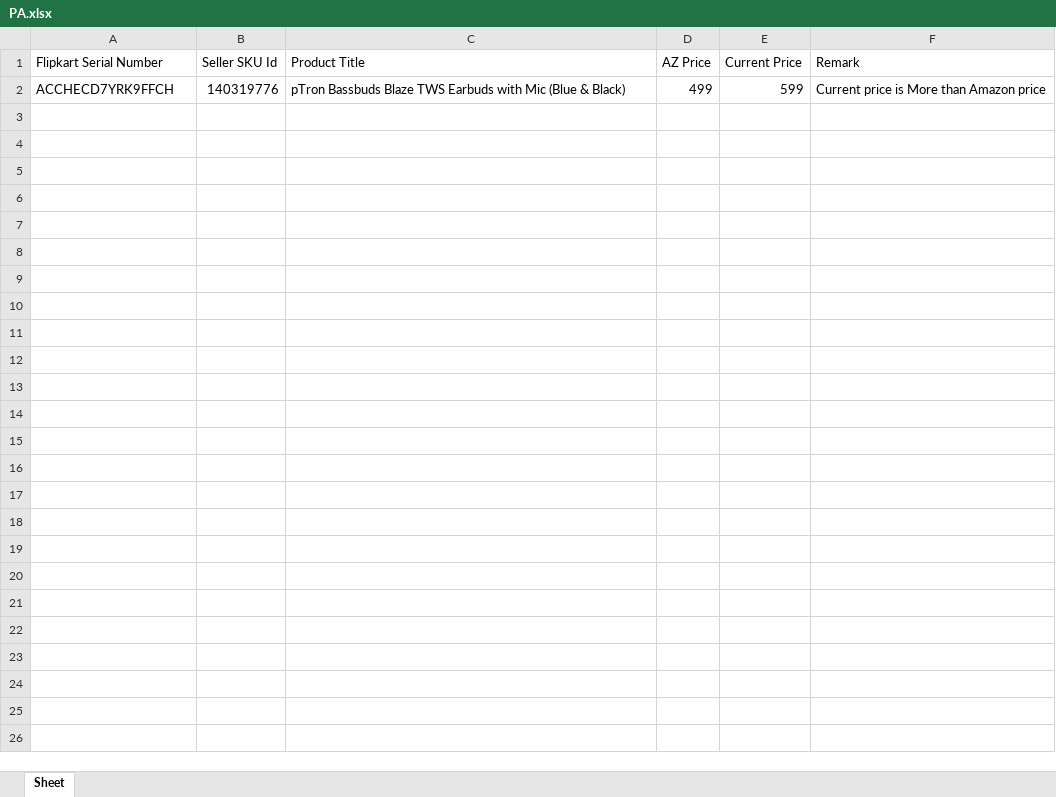
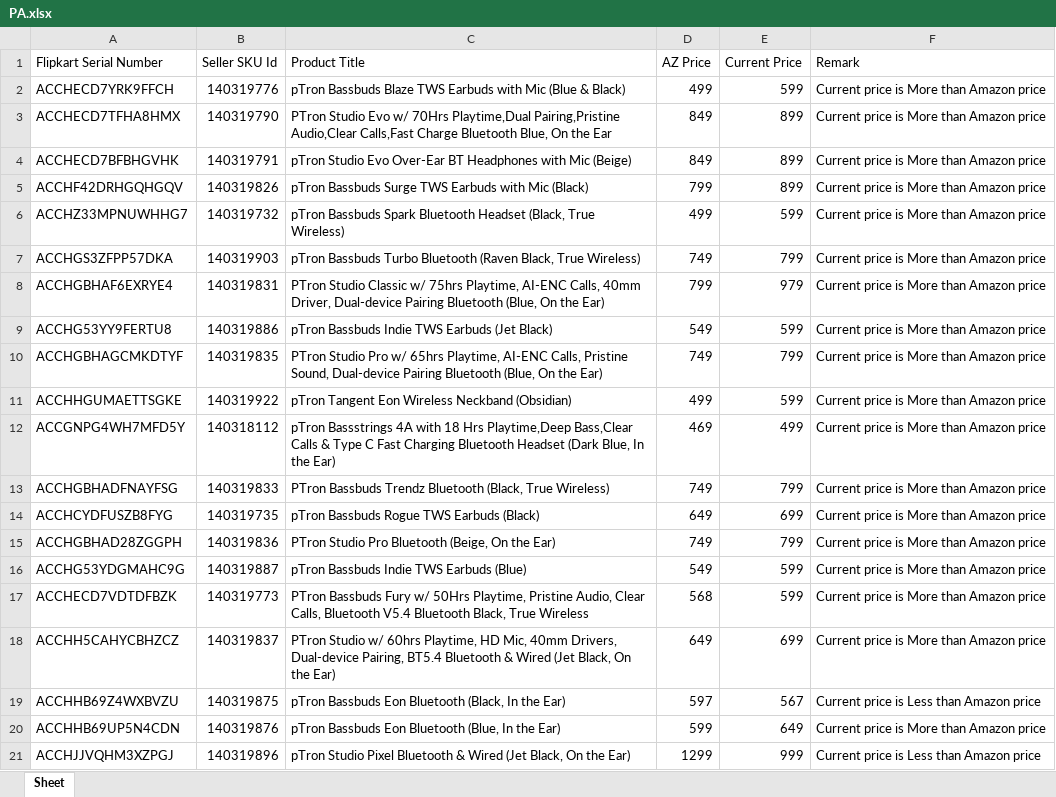
Before and after one commit to saiallaturthi/flipkart_prices, an Excel workbook: PA.xlsx, sheet Sheet, drawn as a sheet; only a part is shown; values as stored, in another font and other column widths than the file's, no borders; the diff covers the shown part only; the diff names each change by its address in the sheet, - before the commit and + after, or states it on an @@ line.

```diff
--- a/PA.xlsx (sheet Sheet)
+++ b/PA.xlsx (sheet Sheet)
+row 3: ACCHECD7TFHA8HMX | 140319790 | PTron Studio Evo w/ 70Hrs Playtime,Dual Pairing,Pristine Audio,Clear Calls,Fast Charge Bluetooth Blue, On the Ear | 849 | 899 | Current price is More than Amazon price
+row 4: ACCHECD7BFBHGVHK | 140319791 | pTron Studio Evo Over-Ear BT Headphones with Mic (Beige) | 849 | 899 | Current price is More than Amazon price
+row 5: ACCHF42DRHGQHGQV | 140319826 | pTron Bassbuds Surge TWS Earbuds with Mic (Black) | 799 | 899 | Current price is More than Amazon price
+row 6: ACCHZ33MPNUWHHG7 | 140319732 | pTron Bassbuds Spark Bluetooth Headset (Black, True Wireless) | 499 | 599 | Current price is More than Amazon price
+row 7: ACCHGS3ZFPP57DKA | 140319903 | pTron Bassbuds Turbo Bluetooth (Raven Black, True Wireless) | 749 | 799 | Current price is More than Amazon price
+row 8: ACCHGBHAF6EXRYE4 | 140319831 | PTron Studio Classic w/ 75hrs Playtime, AI-ENC Calls, 40mm Driver, Dual-device Pairing Bluetooth (Blue, On the Ear) | 799 | 979 | Current price is More than Amazon price
+row 9: ACCHG53YY9FERTU8 | 140319886 | pTron Bassbuds Indie TWS Earbuds (Jet Black) | 549 | 599 | Current price is More than Amazon price
+row 10: ACCHGBHAGCMKDTYF | 140319835 | PTron Studio Pro w/ 65hrs Playtime, AI-ENC Calls, Pristine Sound, Dual-device Pairing Bluetooth (Blue, On the Ear) | 749 | 799 | Current price is More than Amazon price
+row 11: ACCHHGUMAETTSGKE | 140319922 | pTron Tangent Eon Wireless Neckband (Obsidian) | 499 | 599 | Current price is More than Amazon price
+row 12: ACCGNPG4WH7MFD5Y | 140318112 | pTron Bassstrings 4A with 18 Hrs Playtime,Deep Bass,Clear Calls & Type C Fast Charging Bluetooth Headset (Dark Blue, In the Ear) | 469 | 499 | Current price is More than Amazon price
+row 13: ACCHGBHADFNAYFSG | 140319833 | PTron Bassbuds Trendz Bluetooth (Black, True Wireless) | 749 | 799 | Current price is More than Amazon price
+row 14: ACCHCYDFUSZB8FYG | 140319735 | pTron Bassbuds Rogue TWS Earbuds (Black) | 649 | 699 | Current price is More than Amazon price
+row 15: ACCHGBHAD28ZGGPH | 140319836 | PTron Studio Pro Bluetooth (Beige, On the Ear) | 749 | 799 | Current price is More than Amazon price
+row 16: ACCHG53YDGMAHC9G | 140319887 | pTron Bassbuds Indie TWS Earbuds (Blue) | 549 | 599 | Current price is More than Amazon price
+row 17: ACCHECD7VDTDFBZK | 140319773 | PTron Bassbuds Fury w/ 50Hrs Playtime, Pristine Audio, Clear Calls, Bluetooth V5.4 Bluetooth Black, True Wireless | 568 | 599 | Current price is More than Amazon price
+row 18: ACCHH5CAHYCBHZCZ | 140319837 | PTron Studio w/ 60hrs Playtime, HD Mic, 40mm Drivers, Dual-device Pairing, BT5.4 Bluetooth & Wired (Jet Black, On the Ear) | 649 | 699 | Current price is More than Amazon price
+row 19: ACCHHB69Z4WXBVZU | 140319875 | pTron Bassbuds Eon Bluetooth (Black, In the Ear) | 597 | 567 | Current price is Less than Amazon price
+row 20: ACCHHB69UP5N4CDN | 140319876 | pTron Bassbuds Eon Bluetooth (Blue, In the Ear) | 599 | 649 | Current price is More than Amazon price
+row 21: ACCHJJVQHM3XZPGJ | 140319896 | pTron Studio Pixel Bluetooth & Wired (Jet Black, On the Ear) | 1299 | 999 | Current price is Less than Amazon price
```
Also changed, not shown: 12 added rows elsewhere in this sheet, FK Walkthrough 11th aug.xlsx, HA.xlsx, 3 other files.
